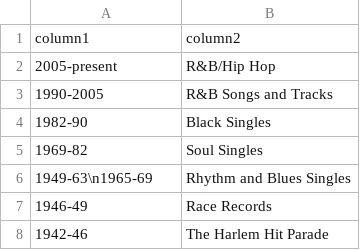
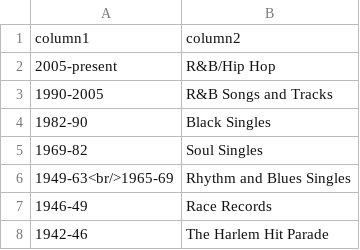
Before and after one commit to the-pudding/genre, a CSV file: src/data/table2.csv, drawn as a sheet.

```diff
--- a/src/data/table2.csv
+++ b/src/data/table2.csv
@@ -5,3 +5,3 @@ column1,column2
 1969-82,Soul Singles
-1949-63\n1965-69,Rhythm and Blues Singles
+1949-63<br/>1965-69,Rhythm and Blues Singles
 1946-49,Race Records
```
Also changed, not shown: 24 other files.
